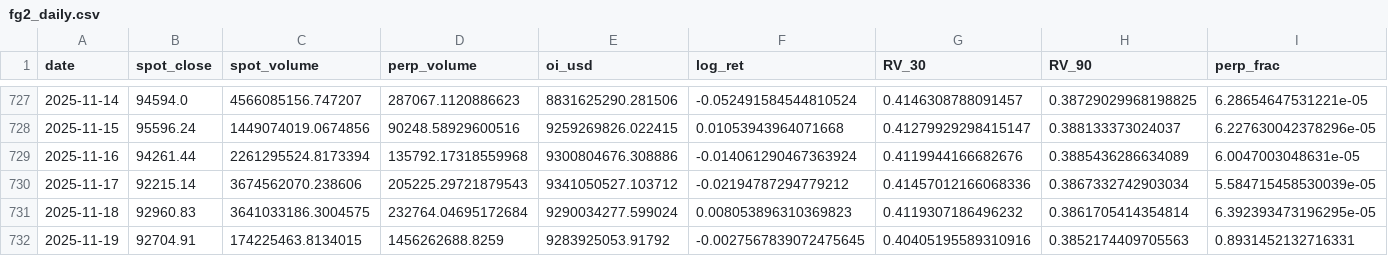
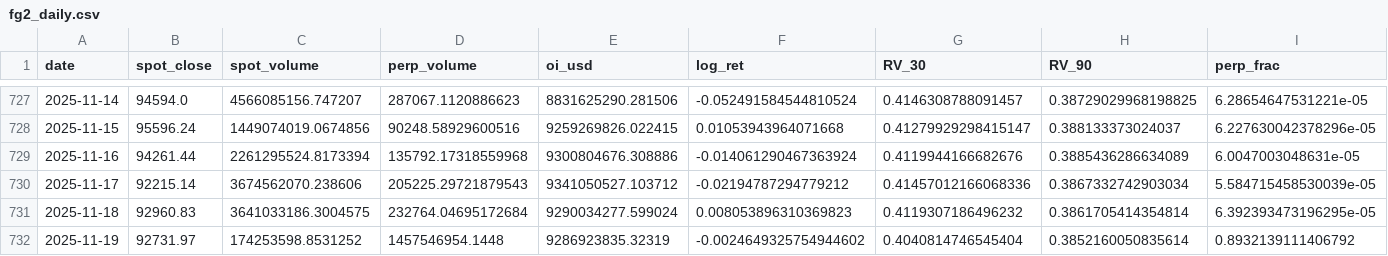
Before and after one commit to RGGG1/bbotpat, a CSV file: output/fg2_daily.csv, drawn as a sheet; only a part is shown, gaps mark what is left out; the diff covers the shown part only; the diff names each change by its address in the sheet, - before the commit and + after, or states it on an @@ line.

```diff
--- a/output/fg2_daily.csv
+++ b/output/fg2_daily.csv
-B732 (spot_close): 92704.91
+B732 (spot_close): 92731.97
-C732 (spot_volume): 174225463.8134015
+C732 (spot_volume): 174253598.8531252
-D732 (perp_volume): 1456262688.8259
+D732 (perp_volume): 1457546954.1448
-E732 (oi_usd): 9283925053.91792
+E732 (oi_usd): 9286923835.32319
-F732 (log_ret): -0.0027567839072475645
+F732 (log_ret): -0.0024649325754944602
-G732 (RV_30): 0.40405195589310916
+G732 (RV_30): 0.4040814746545404
-H732 (RV_90): 0.3852174409705563
+H732 (RV_90): 0.3852160050835614
-I732 (perp_frac): 0.8931452132716331
+I732 (perp_frac): 0.8932139111406792
```
Also changed, not shown: 3 edited cells elsewhere in this file, data/hmi_oi_history.csv, 2 other files.
